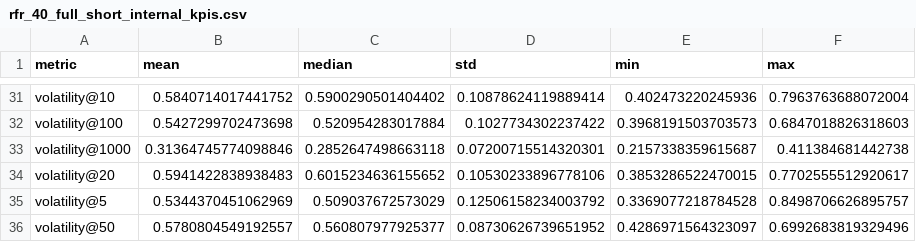
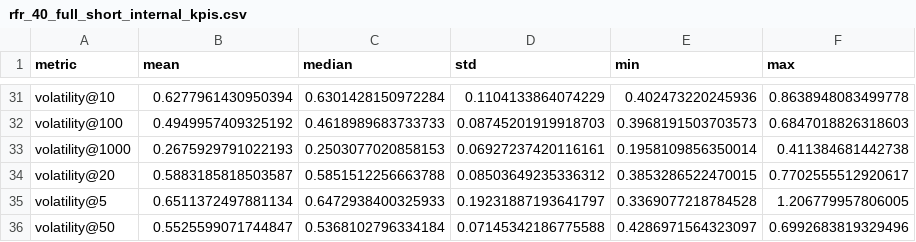
Before and after one commit to serval-uni-lu/counterfactualFAR, a CSV file: stats/rfr_40_full_short_internal_kpis.csv, drawn as a sheet; only a part is shown, gaps mark what is left out; the diff covers the shown part only; the diff names each change by its address in the sheet, - before the commit and + after, or states it on an @@ line.

```diff
--- a/stats/rfr_40_full_short_internal_kpis.csv
+++ b/stats/rfr_40_full_short_internal_kpis.csv
-B31 (mean): 0.5840714017441752
+B31 (mean): 0.6277961430950394
-C31 (median): 0.5900290501404402
+C31 (median): 0.6301428150972284
-D31 (std): 0.10878624119889414
+D31 (std): 0.1104133864074229
-F31 (max): 0.7963763688072004
+F31 (max): 0.8638948083499778
-B32 (mean): 0.5427299702473698
+B32 (mean): 0.4949957409325192
-C32 (median): 0.520954283017884
+C32 (median): 0.4618989683733733
-D32 (std): 0.1027734302237422
+D32 (std): 0.08745201919918703
-B33 (mean): 0.31364745774098846
+B33 (mean): 0.2675929791022193
-C33 (median): 0.2852647498663118
+C33 (median): 0.2503077020858153
-D33 (std): 0.07200715514320301
+D33 (std): 0.06927237420116161
-E33 (min): 0.2157338359615687
+E33 (min): 0.1958109856350014
-B34 (mean): 0.5941422838938483
+B34 (mean): 0.5883185818503587
-C34 (median): 0.6015234636155652
+C34 (median): 0.5851512256663788
-D34 (std): 0.10530233896778106
+D34 (std): 0.08503649235336312
-B35 (mean): 0.5344370451062969
+B35 (mean): 0.6511372497881134
-C35 (median): 0.509037672573029
+C35 (median): 0.6472938400325933
-D35 (std): 0.12506158234003792
+D35 (std): 0.19231887193641797
-F35 (max): 0.8498706626895757
+F35 (max): 1.206779957806005
-B36 (mean): 0.5780804549192557
+B36 (mean): 0.5525599071744847
-C36 (median): 0.560807977925377
+C36 (median): 0.5368102796334184
-D36 (std): 0.08730626739651952
+D36 (std): 0.07145342186775588
```
Also changed, not shown: 119 edited cells elsewhere in this file, stats/rfr_40_full_short_internal_kpis_exp2_2020-09-14_to_2022-05-23.csv, 35 other files.
